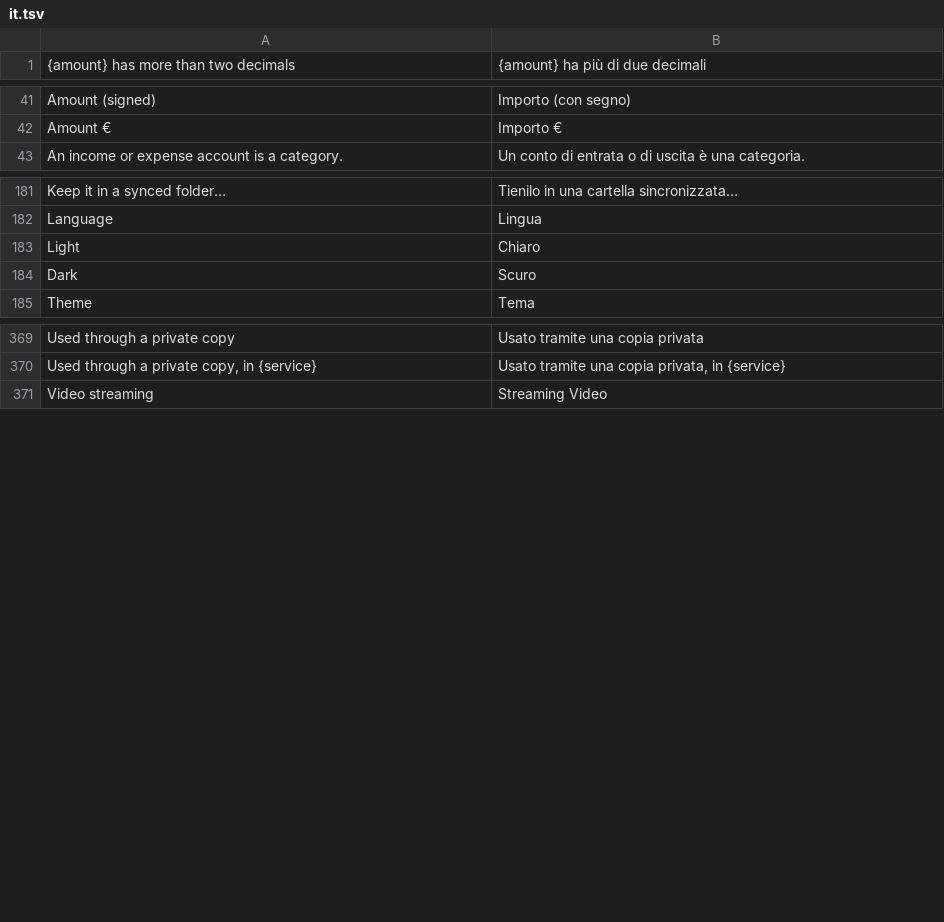
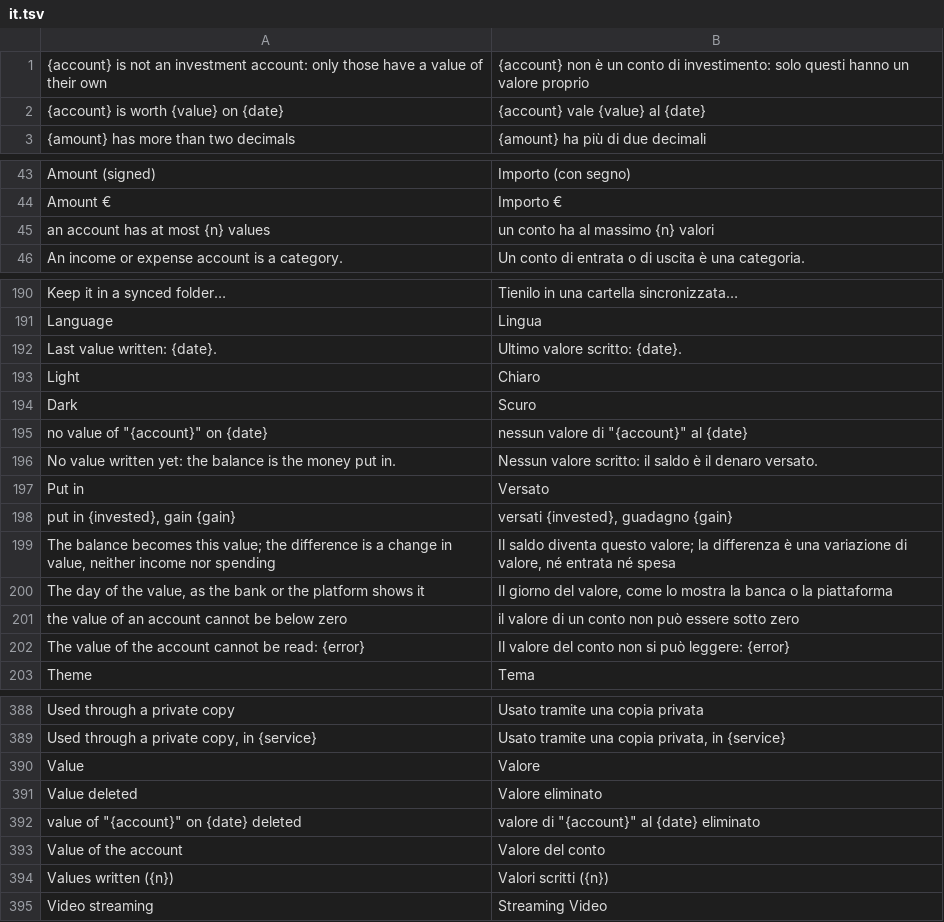
Before and after one commit to mmazzieri/CashCraft, a TSV file: crates/engine/src/i18n/it.tsv, drawn as a sheet; only a part is shown, gaps mark what is left out; the diff covers the shown part only; the diff names each change by its address in the sheet, - before the commit and + after, or states it on an @@ line.

```diff
--- a/crates/engine/src/i18n/it.tsv
+++ b/crates/engine/src/i18n/it.tsv
+row 1: {account} is not an investment account: only those have a value of their own | {account} non è un conto di investimento: solo questi hanno un valore proprio
+row 2: {account} is worth {value} on {date} | {account} vale {value} al {date}
+row 45: an account has at most {n} values | un conto ha al massimo {n} valori
+row 192: Last value written: {date}. | Ultimo valore scritto: {date}.
+row 195: no value of "{account}" on {date} | nessun valore di "{account}" al {date}
+row 196: No value written yet: the balance is the money put in. | Nessun valore scritto: il saldo è il denaro versato.
+row 197: Put in | Versato
+row 198: put in {invested}, gain {gain} | versati {invested}, guadagno {gain}
+row 199: The balance becomes this value; the difference is a change in value, neither income nor spending | Il saldo diventa questo valore; la differenza è una variazione di valore, né entrata né spesa
+row 200: The day of the value, as the bank or the platform shows it | Il giorno del valore, come lo mostra la banca o la piattaforma
+row 201: the value of an account cannot be below zero | il valore di un conto non può essere sotto zero
+row 202: The value of the account cannot be read: {error} | Il valore del conto non si può leggere: {error}
+row 390: Value | Valore
+row 391: Value deleted | Valore eliminato
+row 392: value of "{account}" on {date} deleted | valore di "{account}" al {date} eliminato
+row 393: Value of the account | Valore del conto
+row 394: Values written ({n}) | Valori scritti ({n})
```
Also changed, not shown: 12 added rows elsewhere in this file, 20 other files.
